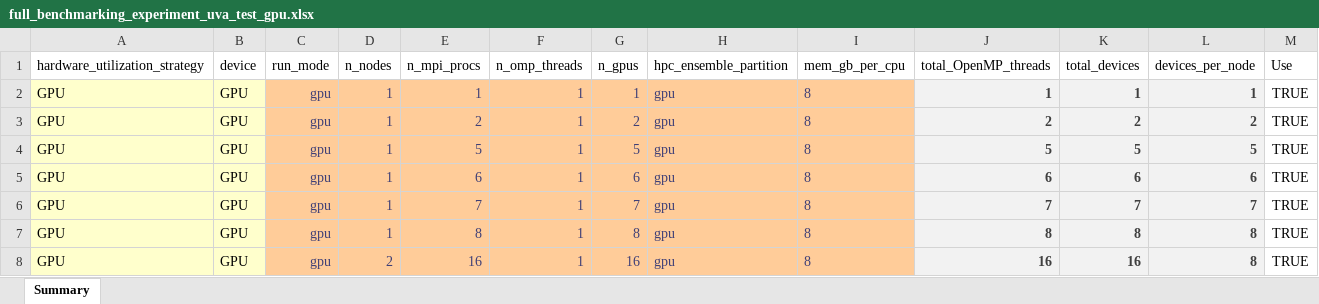
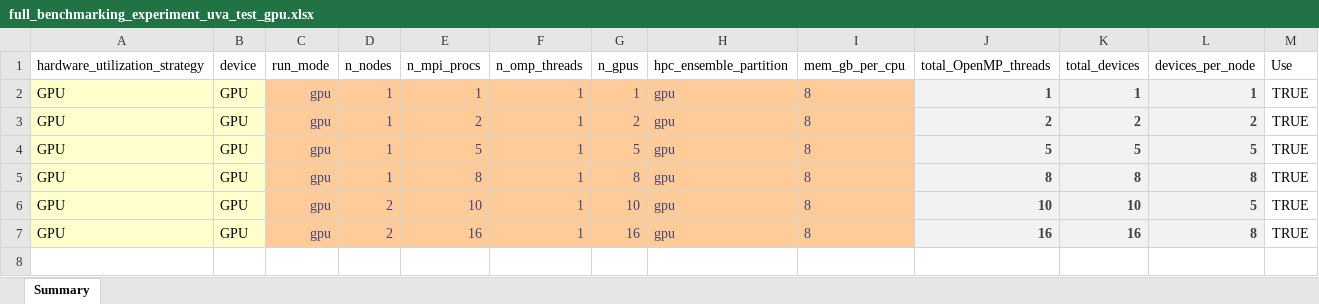
Before and after one commit to lassiterdc/TRITON-SWMM_toolkit, an Excel workbook: test_data/norfolk_coastal_flooding/full_benchmarking_experiment_uva_test_gpu.xlsx, sheet Summary, drawn as a sheet; values as stored, in another font and other column widths than the file's, no borders; table styles not drawn; removed rows and columns are numbered as before the commit, all else as after; the diff names each change by its address in the sheet, - before the commit and + after, or states it on an @@ line.

Commit message:
targeted multi gpu testing

```diff
--- a/test_data/norfolk_coastal_flooding/full_benchmarking_experiment_uva_test_gpu.xlsx (sheet Summary)
+++ b/test_data/norfolk_coastal_flooding/full_benchmarking_experiment_uva_test_gpu.xlsx (sheet Summary)
-row 5: GPU | GPU | gpu | 1 | 6 | 1 | 6 | gpu | 8 | 6 | 6 | 6 | TRUE
-row 6: GPU | GPU | gpu | 1 | 7 | 1 | 7 | gpu | 8 | 7 | 7 | 7 | TRUE
+row 6: GPU | GPU | gpu | 2 | 10 | 1 | 10 | gpu | 8 | 10 | 10 | 5 | TRUE
```
